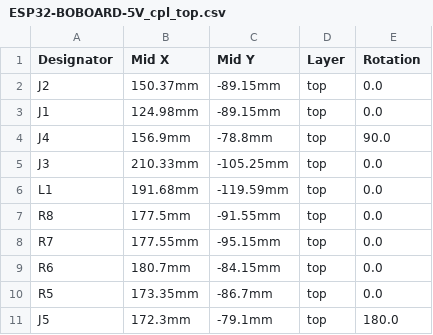
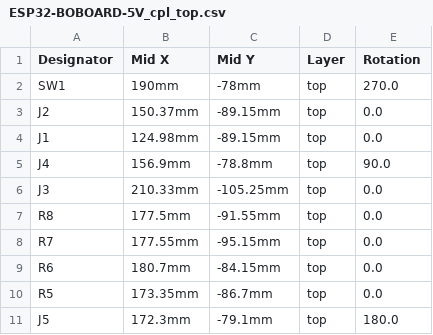
Before and after one commit to gianlucarenzi/ESP32-BOBOARD-5V, a CSV file: ESP32-BOBOARD-5V_cpl_top.csv, drawn as a sheet; only a part is shown; removed rows and columns are numbered as before the commit, all else as after; the diff names each change by its address in the sheet, - before the commit and + after, or states it on an @@ line.

Commit message:
Added the dip-switch for programming

```diff
--- a/ESP32-BOBOARD-5V_cpl_top.csv
+++ b/ESP32-BOBOARD-5V_cpl_top.csv
+row 2: SW1 | 190mm | -78mm | top | 270.0
-row 6: L1 | 191.68mm | -119.59mm | top | 0.0
```
